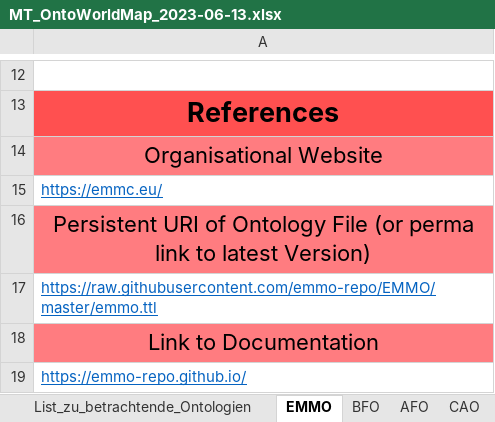
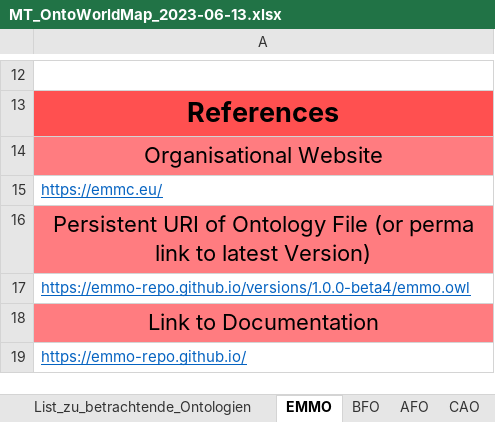
Before and after one commit to nfdi4cat/Ontology-Overview-of-NFDI4Cat, an Excel workbook: master_table/MT_OntoWorldMap_2023-06-13.xlsx, sheet EMMO, drawn as a sheet; only a part is shown, gaps mark what is left out; values as stored, in another font and other column widths than the file's, no borders; the diff names each change by its address in the sheet, - before the commit and + after, or states it on an @@ line.

Commit message:
EMMO Update

```diff
--- a/master_table/MT_OntoWorldMap_2023-06-13.xlsx (sheet EMMO)
+++ b/master_table/MT_OntoWorldMap_2023-06-13.xlsx (sheet EMMO)
-A17: https://raw.githubusercontent.com/emmo-repo/EMMO/master/emmo.ttl
+A17: https://emmo-repo.github.io/versions/1.0.0-beta4/emmo.owl
```
Also changed, not shown: 2 other files.
